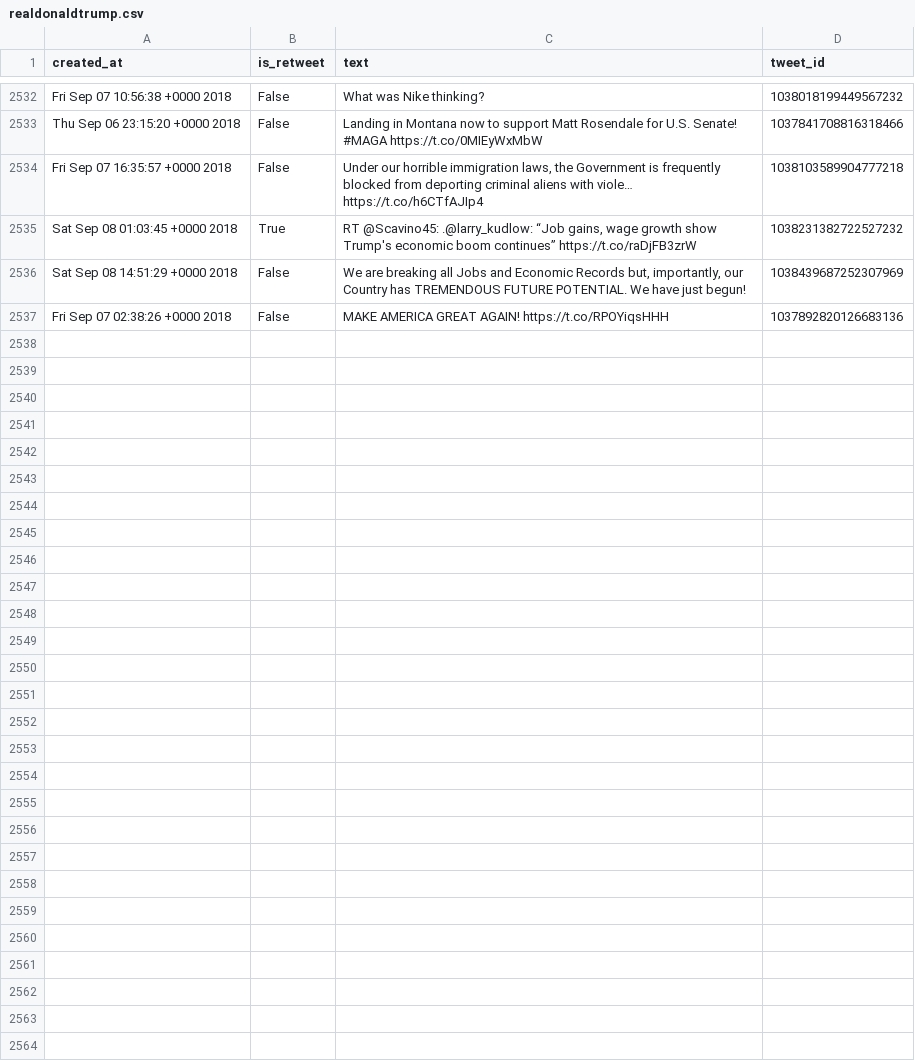
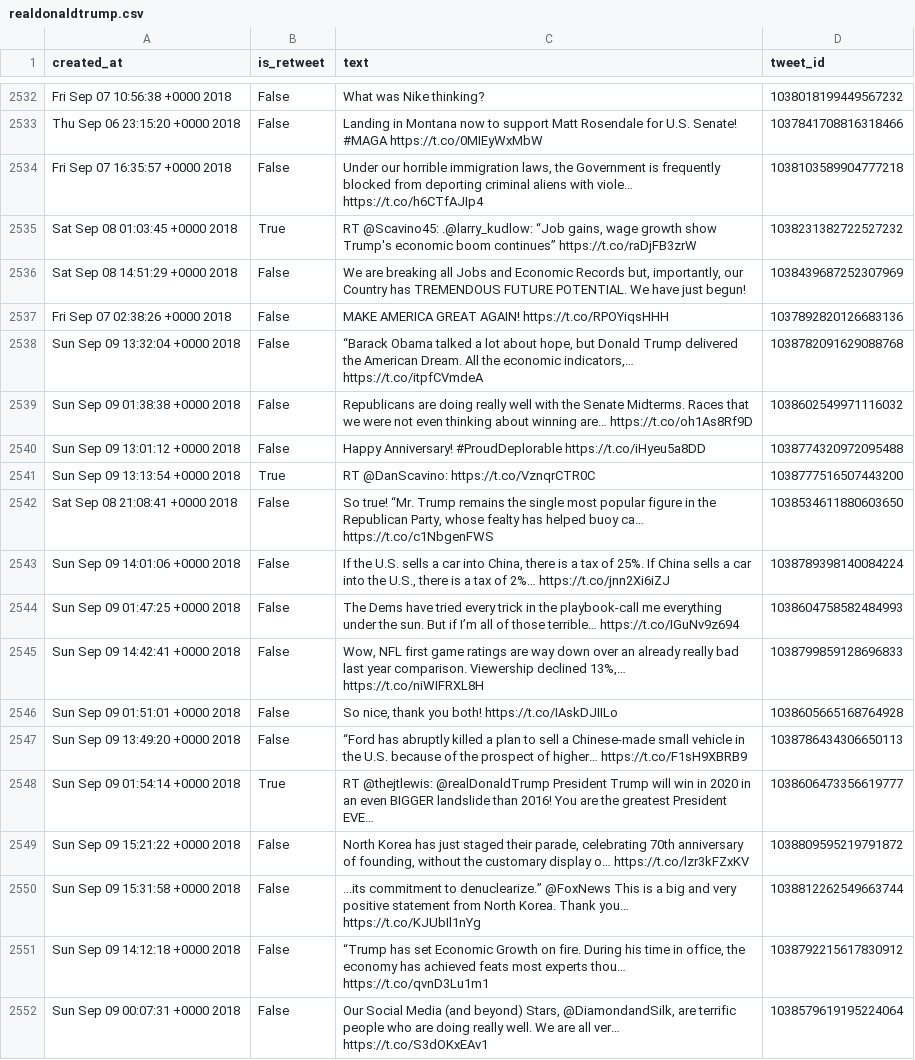
Before and after one commit to cpenalobel/sportsdata, a CSV file: twets/realdonaldtrump.csv, drawn as a sheet; only a part is shown, gaps mark what is left out; the diff names each change by its address in the sheet, - before the commit and + after, or states it on an @@ line.

```diff
--- a/twets/realdonaldtrump.csv
+++ b/twets/realdonaldtrump.csv
+row 2538: Sun Sep 09 13:32:04 +0000 2018 | False | “Barack Obama talked a lot about hope, but Donald Trump delivered the American Dream. All the economic indicators,… https://t.co/itpfCVmdeA | 1038782091629088768
+row 2539: Sun Sep 09 01:38:38 +0000 2018 | False | Republicans are doing really well with the Senate Midterms. Races that we were not even thinking about winning are… https://t.co/oh1As8Rf9D | 1038602549971116032
+row 2540: Sun Sep 09 13:01:12 +0000 2018 | False | Happy Anniversary! #ProudDeplorable https://t.co/iHyeu5a8DD | 1038774320972095488
+row 2541: Sun Sep 09 13:13:54 +0000 2018 | True | RT @DanScavino: https://t.co/VznqrCTR0C | 1038777516507443200
+row 2542: Sat Sep 08 21:08:41 +0000 2018 | False | So true! “Mr. Trump remains the single most popular figure in the Republican Party, whose fealty has helped buoy ca… https://t.co/c1NbgenFWS | 1038534611880603650
+row 2543: Sun Sep 09 14:01:06 +0000 2018 | False | If the U.S. sells a car into China, there is a tax of 25%. If China sells a car into the U.S., there is a tax of 2%… https://t.co/jnn2Xi6iZJ | 1038789398140084224
+row 2544: Sun Sep 09 01:47:25 +0000 2018 | False | The Dems have tried every trick in the playbook-call me everything under the sun. But if I’m all of those terrible… https://t.co/IGuNv9z694 | 1038604758582484993
+row 2545: Sun Sep 09 14:42:41 +0000 2018 | False | Wow, NFL first game ratings are way down over an already really bad last year comparison. Viewership declined 13%,… https://t.co/niWIFRXL8H | 1038799859128696833
+row 2546: Sun Sep 09 01:51:01 +0000 2018 | False | So nice, thank you both! https://t.co/IAskDJIILo | 1038605665168764928
+row 2547: Sun Sep 09 13:49:20 +0000 2018 | False | “Ford has abruptly killed a plan to sell a Chinese-made small vehicle in the U.S. because of the prospect of higher… https://t.co/F1sH9XBRB9 | 1038786434306650113
+row 2548: Sun Sep 09 01:54:14 +0000 2018 | True | RT @thejtlewis: @realDonaldTrump President Trump will win in 2020 in an even BIGGER landslide than 2016! You are the greatest President EVE… | 1038606473356619777
+row 2549: Sun Sep 09 15:21:22 +0000 2018 | False | North Korea has just staged their parade, celebrating 70th anniversary of founding, without the customary display o… https://t.co/lzr3kFZxKV | 1038809595219791872
+row 2550: Sun Sep 09 15:31:58 +0000 2018 | False | ...its commitment to denuclearize.” @FoxNews This is a big and very positive statement from North Korea. Thank you… https://t.co/KJUbIl1nYg | 1038812262549663744
+row 2551: Sun Sep 09 14:12:18 +0000 2018 | False | “Trump has set Economic Growth on fire. During his time in office, the economy has achieved feats most experts thou… https://t.co/qvnD3Lu1m1 | 1038792215617830912
+row 2552: Sun Sep 09 00:07:31 +0000 2018 | False | Our Social Media (and beyond) Stars, @DiamondandSilk, are terrific people who are doing really well. We are all ver… https://t.co/S3dOKxEAv1 | 1038579619195224064
```
Also changed, not shown: twets/potus.csv, twets/vp.csv, 1 other file.
